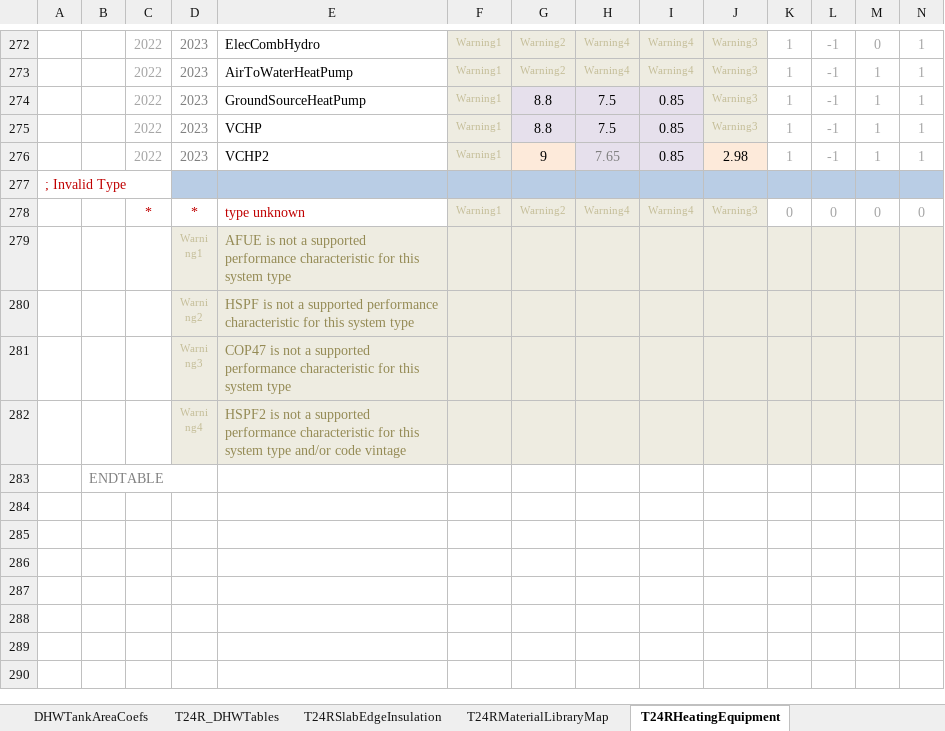
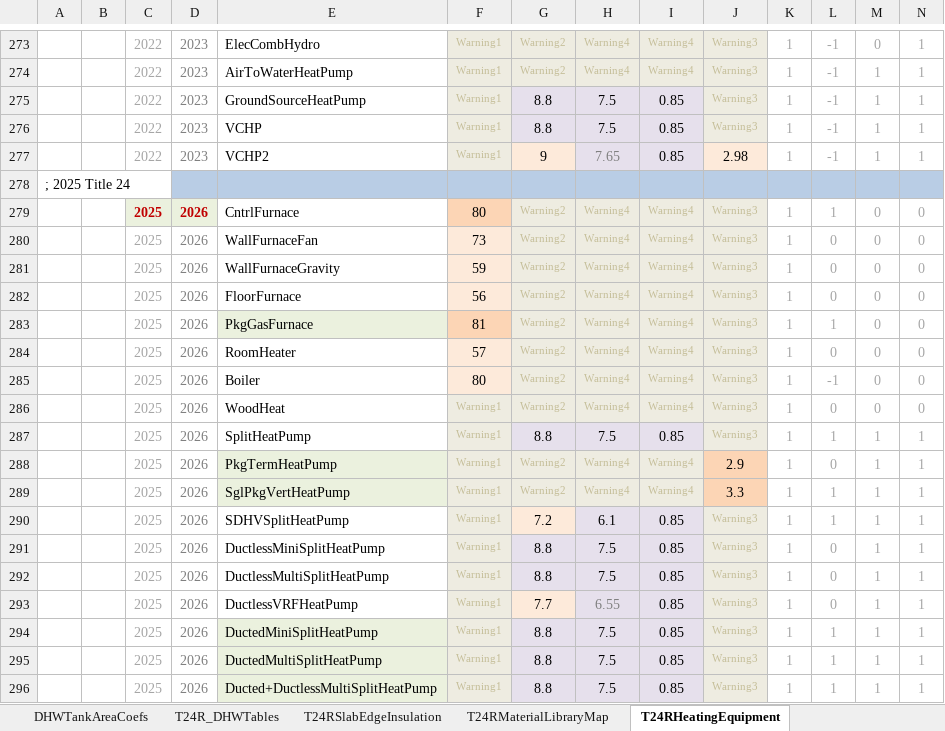
Before and after one commit to NOR-Codes-Stds/CBECC, an Excel workbook: RulesetDev/Rulesets/shared/T24R Tables.xlsx, sheet T24RHeatingEquipment, drawn as a sheet; only a part is shown, gaps mark what is left out; the shorter side is filled out with more unchanged rows; values as stored, in another font and other column widths than the file's, no borders; rows hold the shown columns only; the diff covers the shown part only; the diff names each change by its address in the sheet, - before the commit and + after, or states it on an @@ line.

```diff
--- a/RulesetDev/Rulesets/shared/T24R Tables.xlsx (sheet T24RHeatingEquipment)
+++ b/RulesetDev/Rulesets/shared/T24R Tables.xlsx (sheet T24RHeatingEquipment)
+row 278: ; 2025 Title 24
+row 279:  |  | 2025 | 2026 | CntrlFurnace | 80 | Warning2 | Warning4 | Warning4 | Warning3 | 1 | 1 | 0 | 0
+row 280:  |  | 2025 | 2026 | WallFurnaceFan | 73 | Warning2 | Warning4 | Warning4 | Warning3 | 1 | 0 | 0 | 0
+row 281:  |  | 2025 | 2026 | WallFurnaceGravity | 59 | Warning2 | Warning4 | Warning4 | Warning3 | 1 | 0 | 0 | 0
+row 282:  |  | 2025 | 2026 | FloorFurnace | 56 | Warning2 | Warning4 | Warning4 | Warning3 | 1 | 0 | 0 | 0
+row 283:  |  | 2025 | 2026 | PkgGasFurnace | 81 | Warning2 | Warning4 | Warning4 | Warning3 | 1 | 1 | 0 | 0
+row 284:  |  | 2025 | 2026 | RoomHeater | 57 | Warning2 | Warning4 | Warning4 | Warning3 | 1 | 0 | 0 | 0
+row 285:  |  | 2025 | 2026 | Boiler | 80 | Warning2 | Warning4 | Warning4 | Warning3 | 1 | -1 | 0 | 0
+row 286:  |  | 2025 | 2026 | WoodHeat | Warning1 | Warning2 | Warning4 | Warning4 | Warning3 | 1 | 0 | 0 | 0
+row 287:  |  | 2025 | 2026 | SplitHeatPump | Warning1 | 8.8 | 7.5 | 0.85 | Warning3 | 1 | 1 | 1 | 1
+row 288:  |  | 2025 | 2026 | PkgTermHeatPump | Warning1 | Warning2 | Warning4 | Warning4 | 2.9 | 1 | 0 | 1 | 1
+row 289:  |  | 2025 | 2026 | SglPkgVertHeatPump | Warning1 | Warning2 | Warning4 | Warning4 | 3.3 | 1 | 1 | 1 | 1
+row 290:  |  | 2025 | 2026 | SDHVSplitHeatPump | Warning1 | 7.2 | 6.1 | 0.85 | Warning3 | 1 | 1 | 1 | 1
+row 291:  |  | 2025 | 2026 | DuctlessMiniSplitHeatPump | Warning1 | 8.8 | 7.5 | 0.85 | Warning3 | 1 | 0 | 1 | 1
+row 292:  |  | 2025 | 2026 | DuctlessMultiSplitHeatPump | Warning1 | 8.8 | 7.5 | 0.85 | Warning3 | 1 | 0 | 1 | 1
+row 293:  |  | 2025 | 2026 | DuctlessVRFHeatPump | Warning1 | 7.7 | 6.55 | 0.85 | Warning3 | 1 | 0 | 1 | 1
+row 294:  |  | 2025 | 2026 | DuctedMiniSplitHeatPump | Warning1 | 8.8 | 7.5 | 0.85 | Warning3 | 1 | 1 | 1 | 1
+row 295:  |  | 2025 | 2026 | DuctedMultiSplitHeatPump | Warning1 | 8.8 | 7.5 | 0.85 | Warning3 | 1 | 1 | 1 | 1
+row 296:  |  | 2025 | 2026 | Ducted+DuctlessMultiSplitHeatPump | Warning1 | 8.8 | 7.5 | 0.85 | Warning3 | 1 | 1 | 1 | 1
```
Also changed, not shown: 11 added rows and 1 edited cell elsewhere in this sheet, sheet T24RCoolingEquipment, formulas that keep their value, Documentation/T24N/360 Ruleset Tables.xlsm, RulesetDev/Rulesets/shared/T24RClimateZoneCodeBaselines.xlsx, 42 other files.
